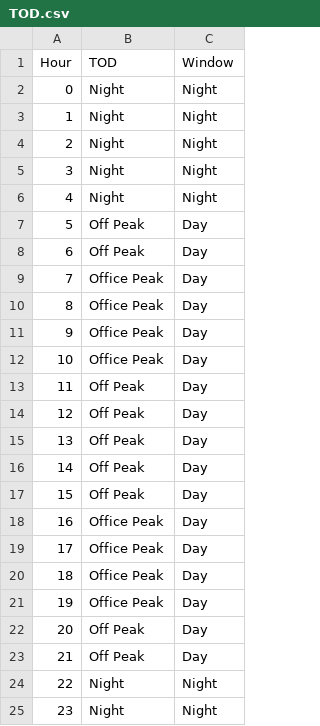
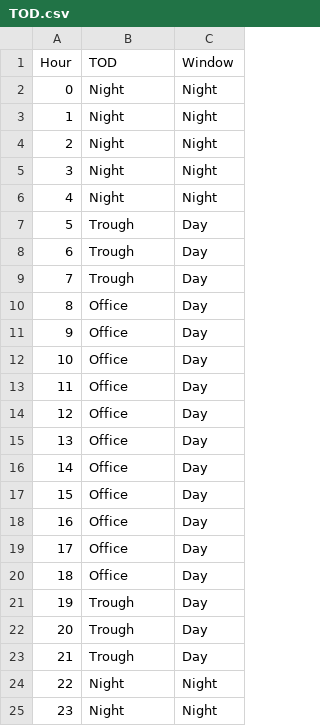
Before and after one commit to nrkuker/StatsGroupProject, a CSV file: data/TOD.csv, drawn as a sheet.

```diff
--- a/data/TOD.csv
+++ b/data/TOD.csv
@@ -6,19 +6,19 @@
 4,Night,Night
-5,Off Peak,Day
-6,Off Peak,Day
-7,Office Peak,Day
-8,Office Peak,Day
-9,Office Peak,Day
-10,Office Peak,Day
-11,Off Peak,Day
-12,Off Peak,Day
-13,Off Peak,Day
-14,Off Peak,Day
-15,Off Peak,Day
-16,Office Peak,Day
-17,Office Peak,Day
-18,Office Peak,Day
-19,Office Peak,Day
-20,Off Peak,Day
-21,Off Peak,Day
+5,Trough,Day
+6,Trough,Day
+7,Trough,Day
+8,Office,Day
+9,Office,Day
+10,Office,Day
+11,Office,Day
+12,Office,Day
+13,Office,Day
+14,Office,Day
+15,Office,Day
+16,Office,Day
+17,Office,Day
+18,Office,Day
+19,Trough,Day
+20,Trough,Day
+21,Trough,Day
 22,Night,Night
```
Also changed, not shown: 1 other file.
